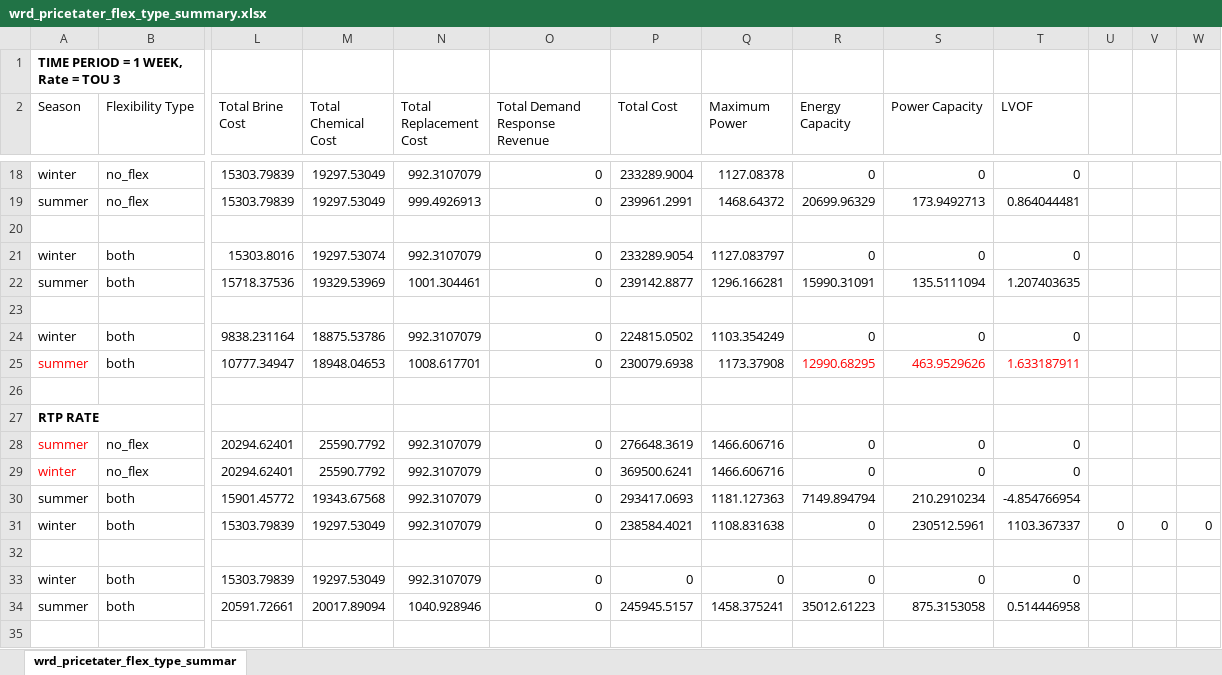
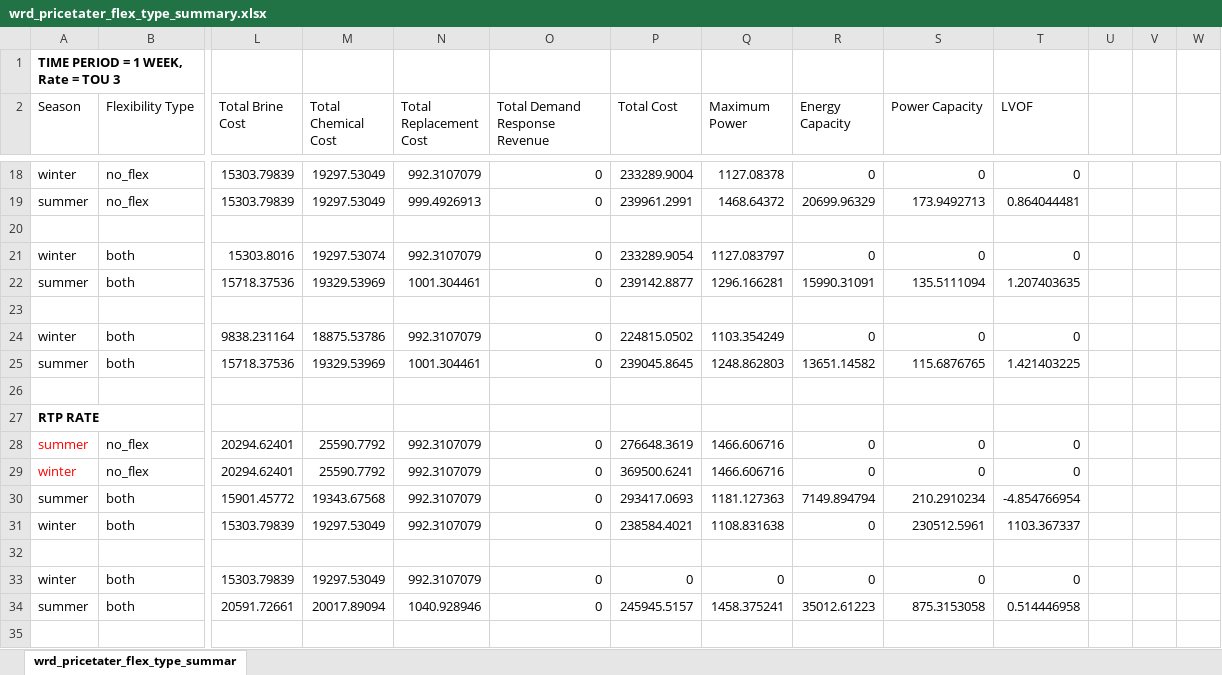
Before and after one commit to jakechurchi/watertap, an Excel workbook: tutorials/flex_ro/wrd_pricetater_flex_type_summary.xlsx, sheet wrd_pricetater_flex_type_summar, drawn as a sheet; only a part is shown, gaps mark what is left out; values as stored, in another font and other column widths than the file's, no borders; removed rows and columns are numbered as before the commit, all else as after; rows hold the shown columns only; the diff names each change by its address in the sheet, - before the commit and + after, or states it on an @@ line.

```diff
--- a/tutorials/flex_ro/wrd_pricetater_flex_type_summary.xlsx (sheet wrd_pricetater_flex_type_summar)
+++ b/tutorials/flex_ro/wrd_pricetater_flex_type_summary.xlsx (sheet wrd_pricetater_flex_type_summar)
-row 25: summer | both | 10777.34947 | 18948.04653 | 1008.617701 | 0 | 230079.6938 | 1173.37908 | 12990.68295 | 463.9529626 | 1.633187911
+row 25: summer | both | 15718.37536 | 19329.53969 | 1001.304461 | 0 | 239045.8645 | 1248.862803 | 13651.14582 | 115.6876765 | 1.421403225
-U31: 0
+U31: (empty)
-V31: 0
+V31: (empty)
-W31: 0
+W31: (empty)
```
Also changed, not shown: 3 other files.
